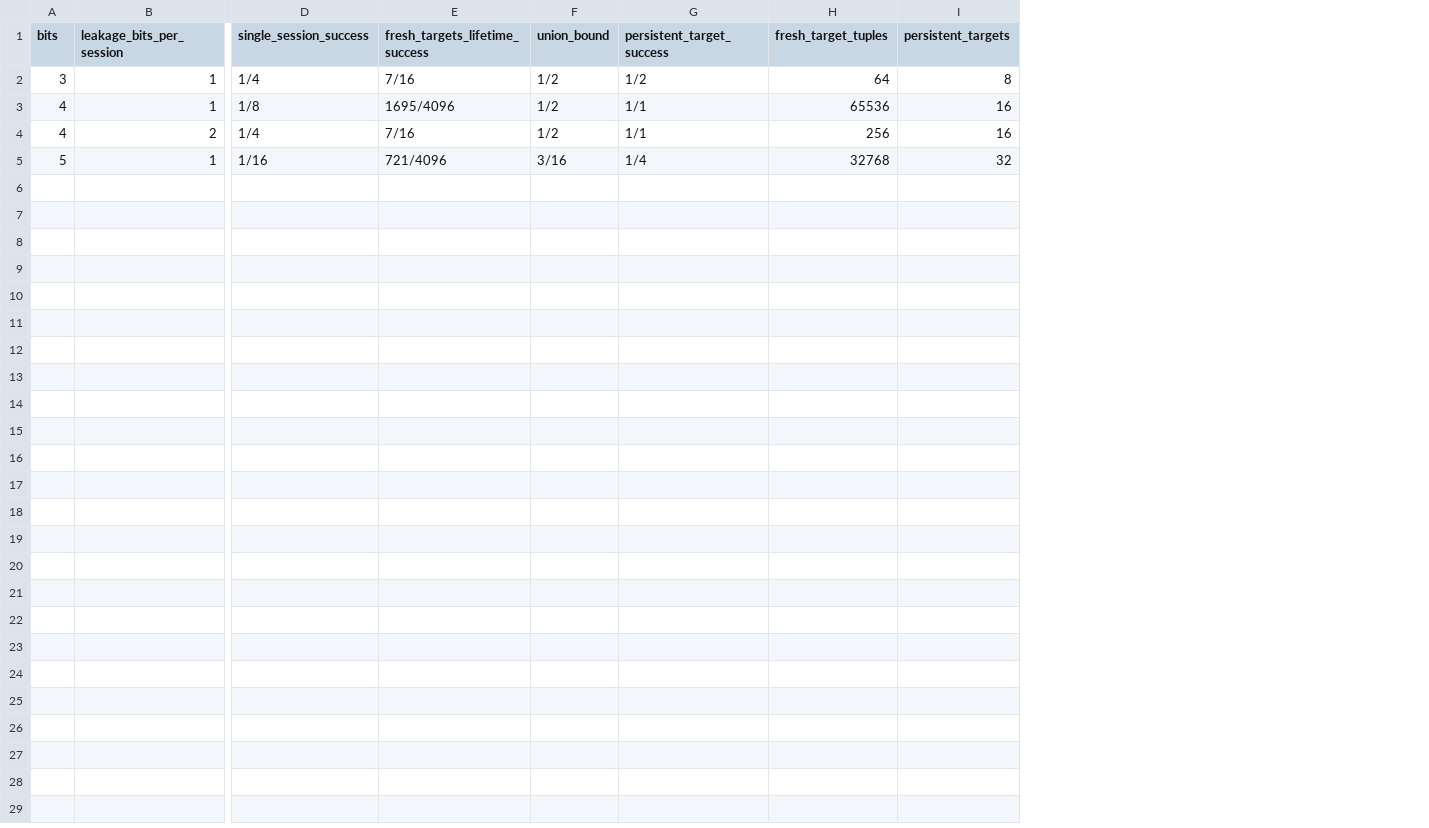
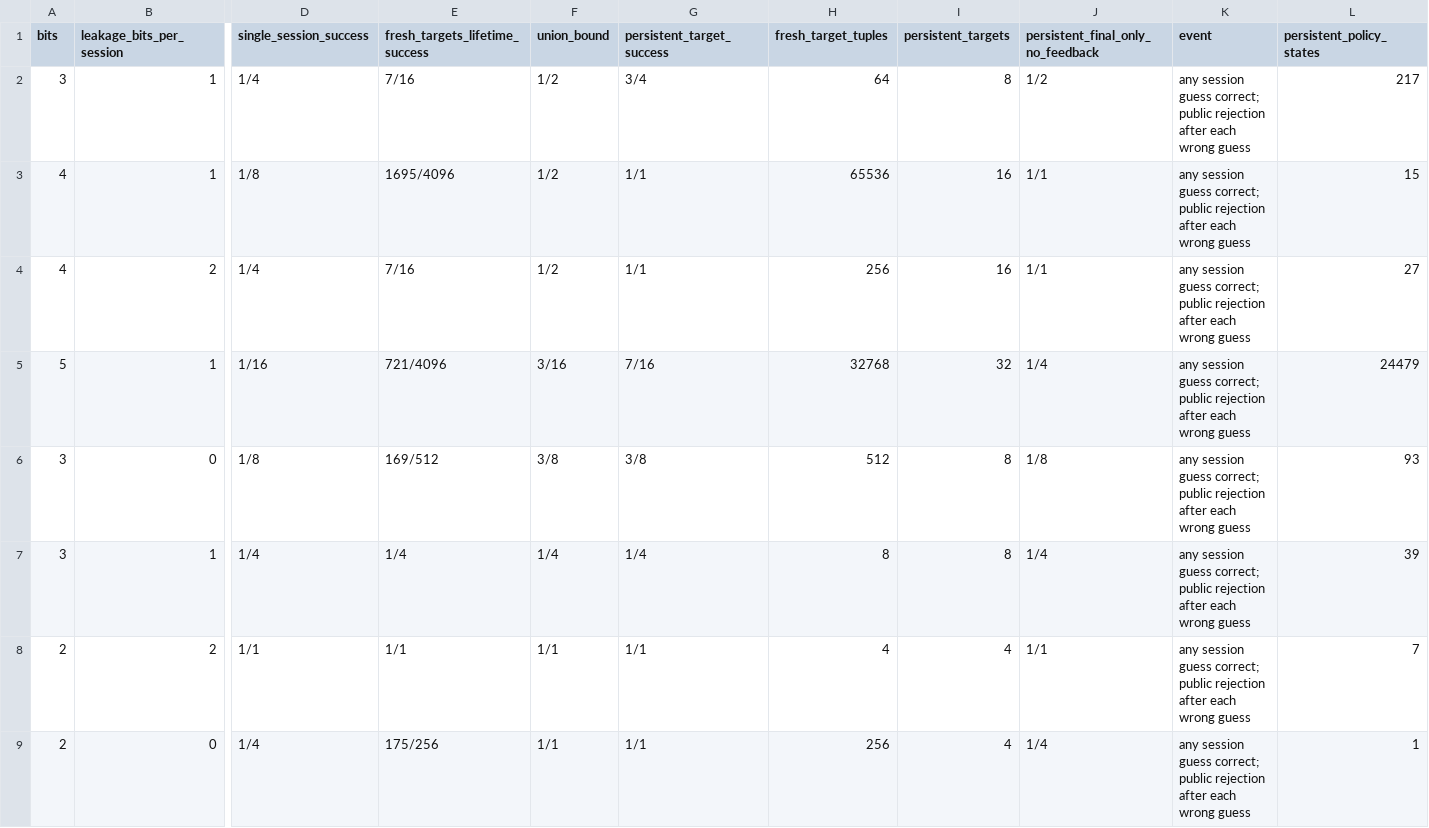
Before and after one commit to Haoyi-Zhang/EntropyRatchet, a CSV file: results/clean-reproduction/sequential-summary.csv, drawn as a sheet; only a part is shown, gaps mark what is left out; rows hold the shown columns only; the diff names each change by its address in the sheet, - before the commit and + after, or states it on an @@ line.

```diff
--- a/results/clean-reproduction/sequential-summary.csv
+++ b/results/clean-reproduction/sequential-summary.csv
+column J, rows 1-5: persistent_final_only_no_feedback | 1/2 | 1/1 | 1/1 | 1/4
+column K (event), rows 2-5: all any session guess correct; public rejection after each wrong guess
+column L (persistent_policy_states), rows 2-5: 217 | 15 | 27 | 24479
-G2 (persistent_target_success): 1/2
+G2 (persistent_target_success): 3/4
-G5 (persistent_target_success): 1/4
+G5 (persistent_target_success): 7/16
+row 6: 3 | 0 | 1/8 | 169/512 | 3/8 | 3/8 | 512 | 8 | 1/8 | any session guess correct; public rejection after each wrong guess | 93
+row 7: 3 | 1 | 1/4 | 1/4 | 1/4 | 1/4 | 8 | 8 | 1/4 | any session guess correct; public rejection after each wrong guess | 39
+row 8: 2 | 2 | 1/1 | 1/1 | 1/1 | 1/1 | 4 | 4 | 1/1 | any session guess correct; public rejection after each wrong guess | 7
+row 9: 2 | 0 | 1/4 | 175/256 | 1/1 | 1/1 | 256 | 4 | 1/4 | any session guess correct; public rejection after each wrong guess | 1
```
Also changed, not shown: claim_evidence_ledger.csv, external_resources.csv, 50 other files.
